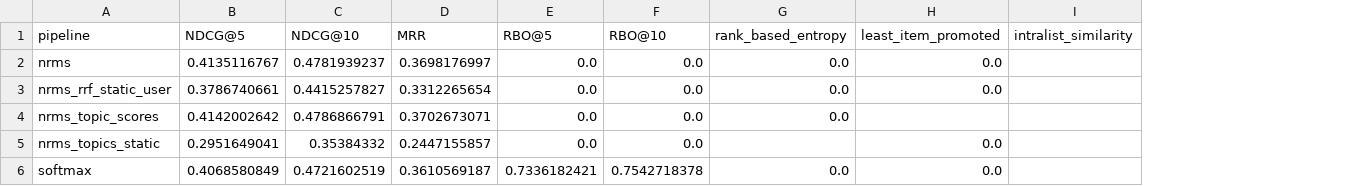
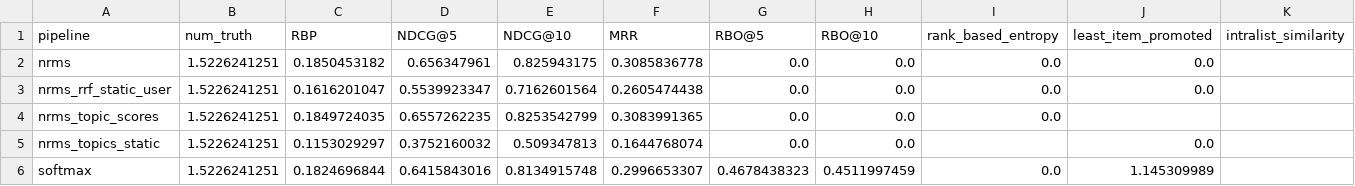
Before and after one commit to CCRI-POPROX/poprox-recommender, a CSV file: outputs/mind-small-metrics.csv, drawn as a sheet; addresses are those after the commit; the diff names each change by its address in the sheet, - before the commit and + after, or states it on an @@ line.

```diff
--- a/outputs/mind-small-metrics.csv
+++ b/outputs/mind-small-metrics.csv
+column B (num_truth), rows 2-6: all 1.5226241251
+column C (RBP), rows 2-6: 0.1850453182 | 0.1616201047 | 0.1849724035 | 0.1153029297 | 0.1824696844
-D2 (NDCG@5): 0.4135116767
+D2 (NDCG@5): 0.656347961
-E2 (NDCG@10): 0.4781939237
+E2 (NDCG@10): 0.825943175
-F2 (MRR): 0.3698176997
+F2 (MRR): 0.3085836778
-D3 (NDCG@5): 0.3786740661
+D3 (NDCG@5): 0.5539923347
-E3 (NDCG@10): 0.4415257827
+E3 (NDCG@10): 0.7162601564
-F3 (MRR): 0.3312265654
+F3 (MRR): 0.2605474438
-D4 (NDCG@5): 0.4142002642
+D4 (NDCG@5): 0.6557262235
-E4 (NDCG@10): 0.4786866791
+E4 (NDCG@10): 0.8253542799
-F4 (MRR): 0.3702673071
+F4 (MRR): 0.3083991365
-D5 (NDCG@5): 0.2951649041
+D5 (NDCG@5): 0.3752160032
-E5 (NDCG@10): 0.35384332
+E5 (NDCG@10): 0.509347813
-F5 (MRR): 0.2447155857
+F5 (MRR): 0.1644768074
-D6 (NDCG@5): 0.4068580849
+D6 (NDCG@5): 0.6415843016
-E6 (NDCG@10): 0.4721602519
+E6 (NDCG@10): 0.8134915748
-F6 (MRR): 0.3610569187
+F6 (MRR): 0.2996653307
-G6 (RBO@5): 0.7336182421
+G6 (RBO@5): 0.4678438323
-H6 (RBO@10): 0.7542718378
+H6 (RBO@10): 0.4511997459
-J6 (least_item_promoted): 0.0
+J6 (least_item_promoted): 1.145309989
```
Also changed, not shown: outputs/mind-small-tasks.csv, outputs/mind-subset-metrics.csv, 19 other files.
